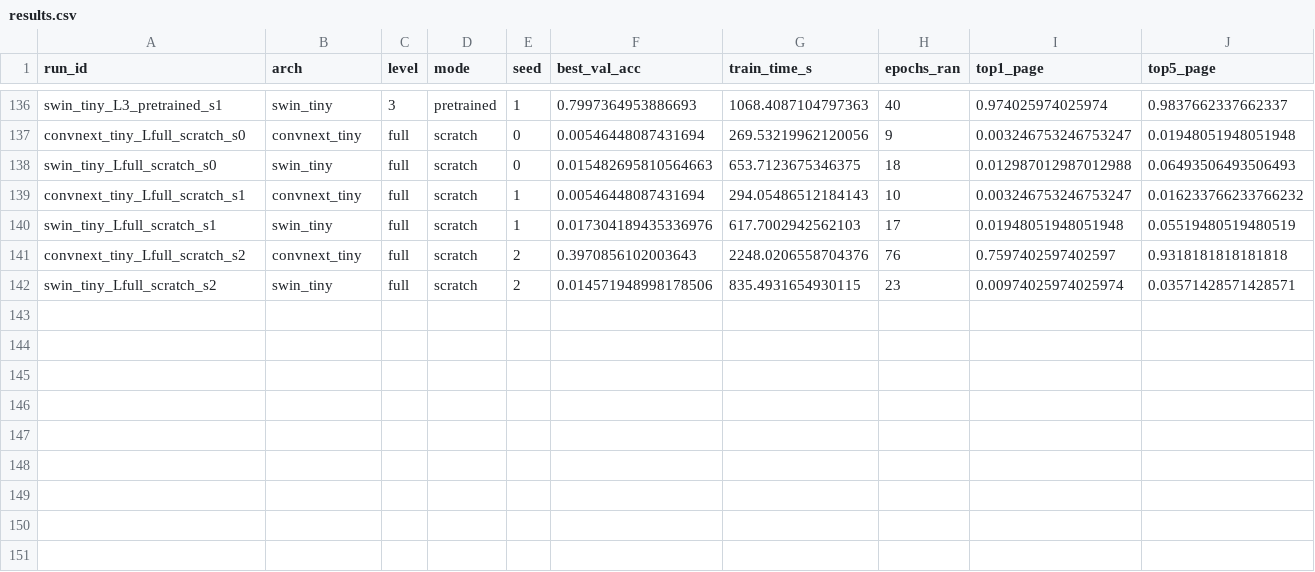
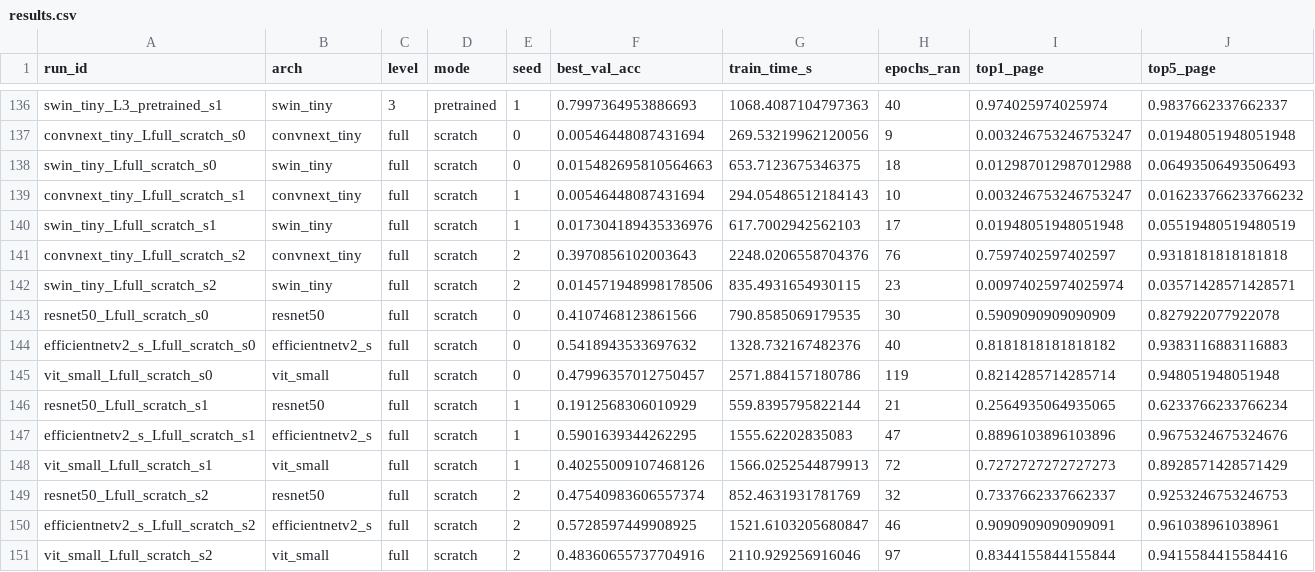
Before and after one commit to eginugraha/writer-identification, a CSV file: results/results.csv, drawn as a sheet; only a part is shown, gaps mark what is left out; rows hold the shown columns only; the diff names each change by its address in the sheet, - before the commit and + after, or states it on an @@ line.

Commit message:
feat: rerun scratch baseline with warmup

```diff
--- a/results/results.csv
+++ b/results/results.csv
+row 143: resnet50_Lfull_scratch_s0 | resnet50 | full | scratch | 0 | 0.4107468123861566 | 790.8585069179535 | 30 | 0.5909090909090909 | 0.827922077922078
+row 144: efficientnetv2_s_Lfull_scratch_s0 | efficientnetv2_s | full | scratch | 0 | 0.5418943533697632 | 1328.732167482376 | 40 | 0.8181818181818182 | 0.9383116883116883
+row 145: vit_small_Lfull_scratch_s0 | vit_small | full | scratch | 0 | 0.47996357012750457 | 2571.884157180786 | 119 | 0.8214285714285714 | 0.948051948051948
+row 146: resnet50_Lfull_scratch_s1 | resnet50 | full | scratch | 1 | 0.1912568306010929 | 559.8395795822144 | 21 | 0.2564935064935065 | 0.6233766233766234
+row 147: efficientnetv2_s_Lfull_scratch_s1 | efficientnetv2_s | full | scratch | 1 | 0.5901639344262295 | 1555.62202835083 | 47 | 0.8896103896103896 | 0.9675324675324676
+row 148: vit_small_Lfull_scratch_s1 | vit_small | full | scratch | 1 | 0.40255009107468126 | 1566.0252544879913 | 72 | 0.7272727272727273 | 0.8928571428571429
+row 149: resnet50_Lfull_scratch_s2 | resnet50 | full | scratch | 2 | 0.47540983606557374 | 852.4631931781769 | 32 | 0.7337662337662337 | 0.9253246753246753
+row 150: efficientnetv2_s_Lfull_scratch_s2 | efficientnetv2_s | full | scratch | 2 | 0.5728597449908925 | 1521.6103205680847 | 46 | 0.9090909090909091 | 0.961038961038961
+row 151: vit_small_Lfull_scratch_s2 | vit_small | full | scratch | 2 | 0.48360655737704916 | 2110.929256916046 | 97 | 0.8344155844155844 | 0.9415584415584416
```
Also changed, not shown: 2 other files.
